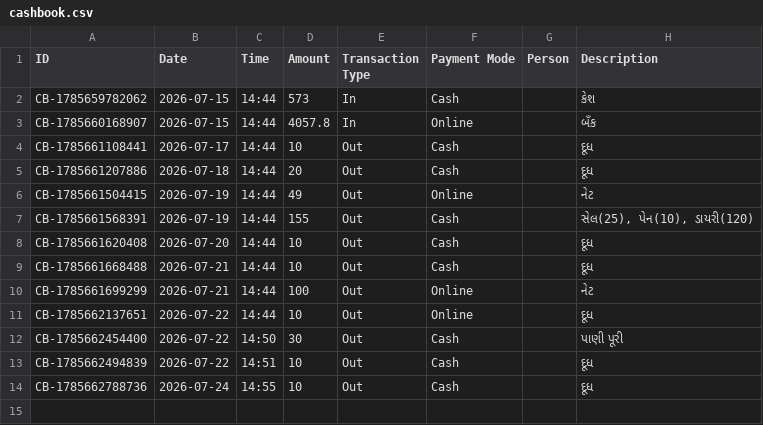
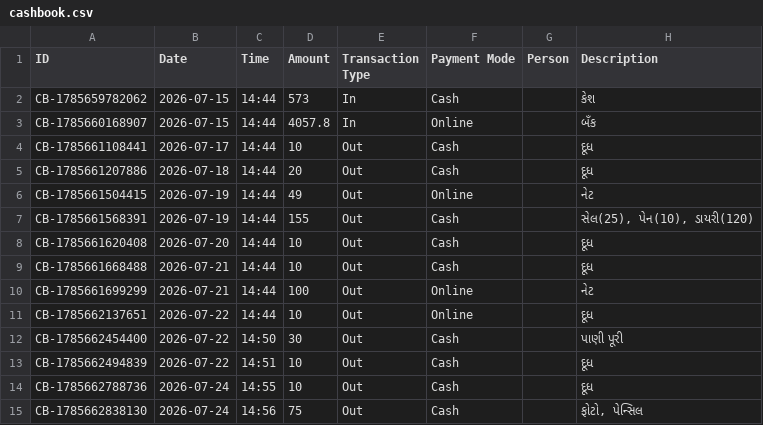
Before and after one commit to Jenil3797/personal-dashboard, a CSV file: cashbook.csv, drawn as a sheet.

Commit message:
Add cashbook entry: ₹75 Out

```diff
--- a/cashbook.csv
+++ b/cashbook.csv
@@ -14 +14,2 @@ CB-1785662494839,2026-07-22,14:51,10,Out,Cash,,દૂધ
 CB-1785662788736,2026-07-24,14:55,10,Out,Cash,,દૂધ
+CB-1785662838130,2026-07-24,14:56,75,Out,Cash,,"ફોટો, પેન્સિલ"
```
